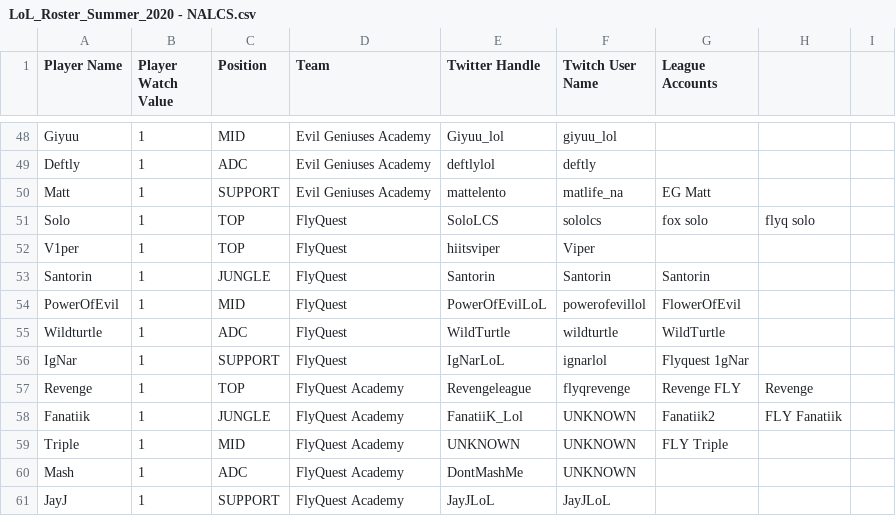
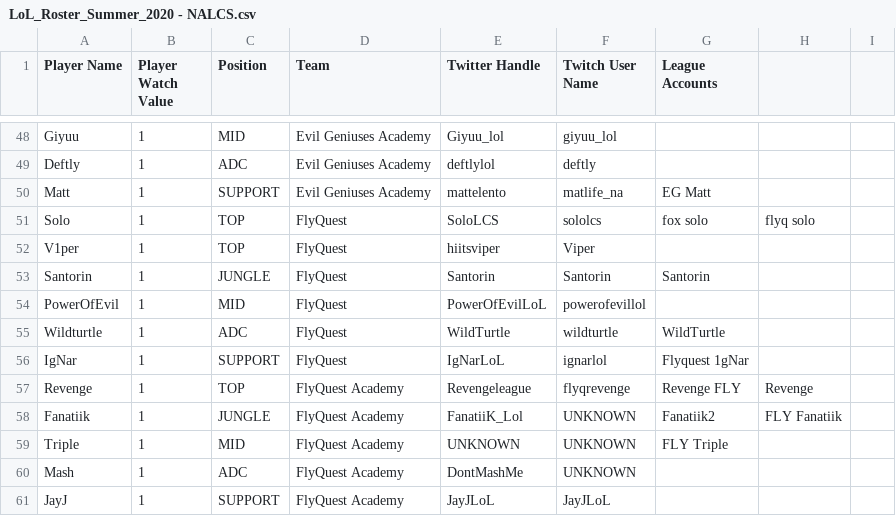
Before and after one commit to hansie4/lol-pro-twitter-bot, a CSV file: LoL_Roster_Summer_2020 - NALCS.csv (was data/LoL_Roster_Summer_2020 - NALCS.csv), drawn as a sheet; only a part is shown, gaps mark what is left out.

Commit message:
Fixed bug
If summoner name didnt exist would cause program to crash.

```diff
--- a/data/LoL_Roster_Summer_2020 - NALCS.csv
+++ b/LoL_Roster_Summer_2020 - NALCS.csv
@@ -53,3 +53,3 @@ V1per,1,TOP,FlyQuest,hiitsviper,Viper,,,
 Santorin,1,JUNGLE,FlyQuest,Santorin,Santorin,Santorin,,
-PowerOfEvil,1,MID,FlyQuest,PowerOfEvilLoL,powerofevillol,FlowerOfEvil,,
+PowerOfEvil,1,MID,FlyQuest,PowerOfEvilLoL,powerofevillol,,,
 Wildturtle,1,ADC,FlyQuest,WildTurtle,wildturtle,WildTurtle,,
```
Also changed, not shown: 1 other file.
